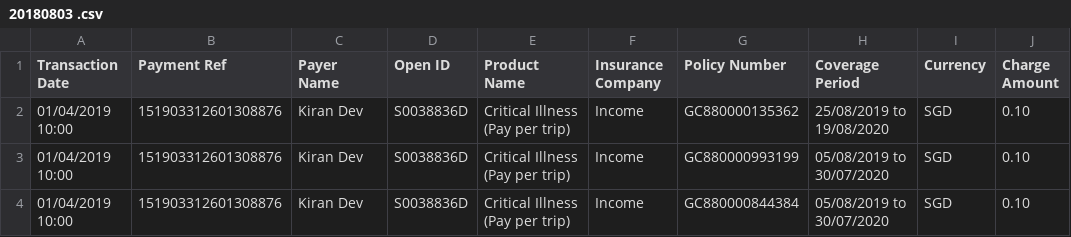
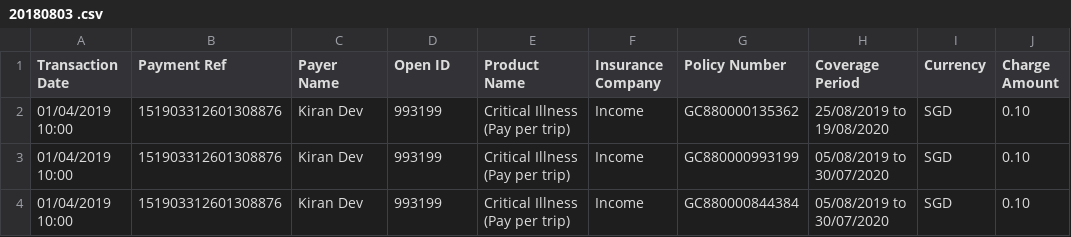
Before and after one commit to dorise1/test, a CSV file: 20180803 .csv, drawn as a sheet; only a part is shown; the diff names each change by its address in the sheet, - before the commit and + after, or states it on an @@ line.

Commit message:
Update 20180803 .csv

```diff
--- a/20180803 .csv
+++ b/20180803 .csv
-D2:D4 (Open ID): S0038836D
+D2:D4 (Open ID): 993199
```
